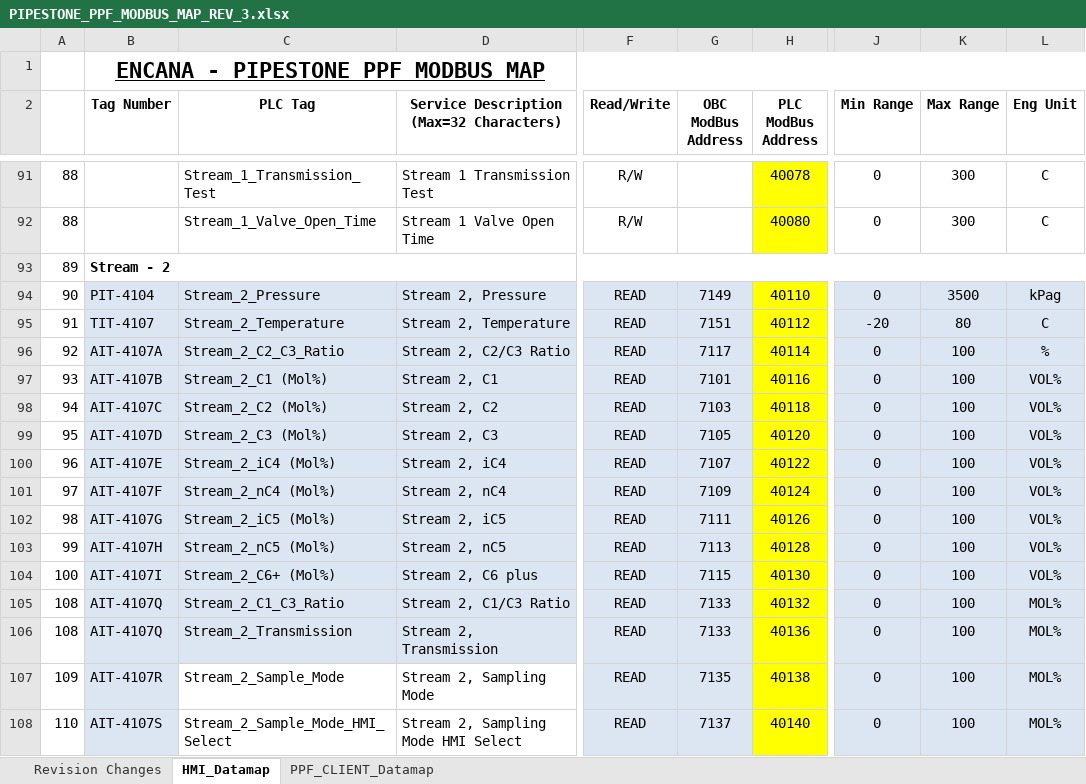
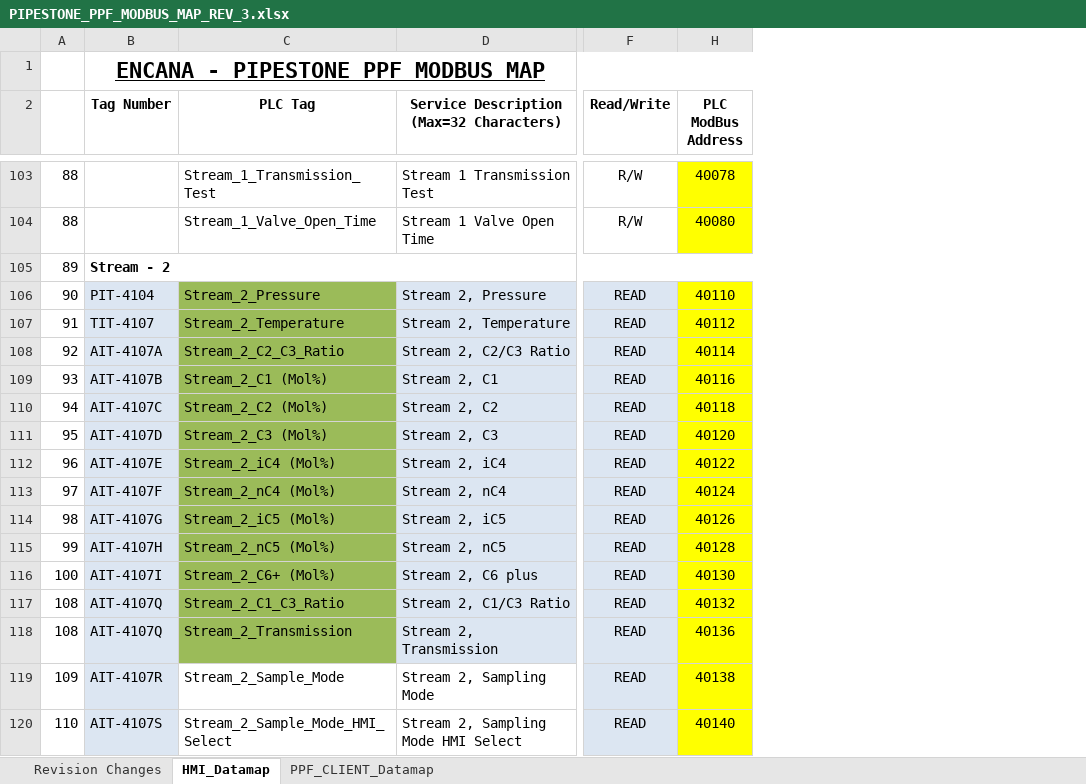
Before and after one commit to IAS-3202/OVINTIV_PIPESTONE_PPF, an Excel workbook: PIPESTONE_PPF_MODBUS_MAP_REV_3.xlsx, sheet HMI_Datamap, drawn as a sheet; only a part is shown, gaps mark what is left out; values as stored, in another font and other column widths than the file's, no borders; removed rows and columns are numbered as before the commit, all else as after; the diff covers the shown part only; the diff names each change by its address in the sheet, - before the commit and + after, or states it on an @@ line.

```diff
--- a/PIPESTONE_PPF_MODBUS_MAP_REV_3.xlsx (sheet HMI_Datamap)
+++ b/PIPESTONE_PPF_MODBUS_MAP_REV_3.xlsx (sheet HMI_Datamap)
@@ column G (OBC ModBus Address) hidden, rows 94-108: 7149 | 7151 | 7117 | 7101 | 7103 | 7105 | 7107 | 7109 | 7111 | 7113 | 7115 | 7133 | 7133 | 7135 | 7137 @@
@@ column J (Min Range) hidden, rows 91-108: 0 | 0 |  | 0 | -20 | 0 | 0 | 0 | 0 | 0 | 0 | 0 | 0 | 0 | 0 | 0 | 0 | 0 @@
@@ column K (Max Range) hidden, rows 91-108: 300 | 300 |  | 3500 | 80 | 100 | 100 | 100 | 100 | 100 | 100 | 100 | 100 | 100 | 100 | 100 | 100 | 100 @@
@@ column L (Eng Unit) hidden, rows 91-108: C | C |  | kPag | C | % | VOL% | VOL% | VOL% | VOL% | VOL% | VOL% | VOL% | VOL% | MOL% | MOL% | MOL% | MOL% @@
-C106:C118 fill: #DCE6F2
+C106:C118 fill: #9BBB59
```
Also changed, not shown: 12 added rows, 15 edited cells and cell formats elsewhere in this sheet, 3 other files.
